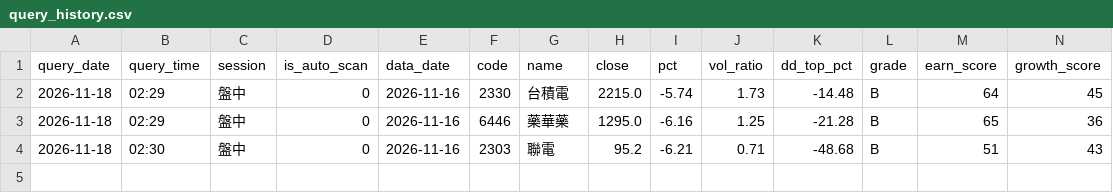
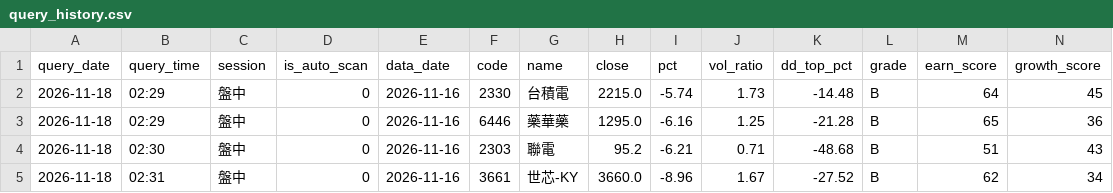
Before and after one commit to bios12-huang/stock-report-pages, a CSV file: data/query_history.csv, drawn as a sheet; only a part is shown; rows hold the shown columns only; the diff names each change by its address in the sheet, - before the commit and + after, or states it on an @@ line.

Commit message:
log 3661 (2026-11-18 盤中)

```diff
--- a/data/query_history.csv
+++ b/data/query_history.csv
+row 5: 2026-11-18 | 02:31 | 盤中 | 0 | 2026-11-16 | 3661 | 世芯-KY | 3660.0 | -8.96 | 1.67 | -27.52 | B | 62 | 34
```
